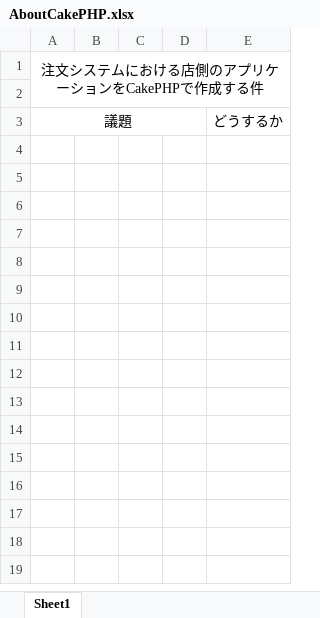
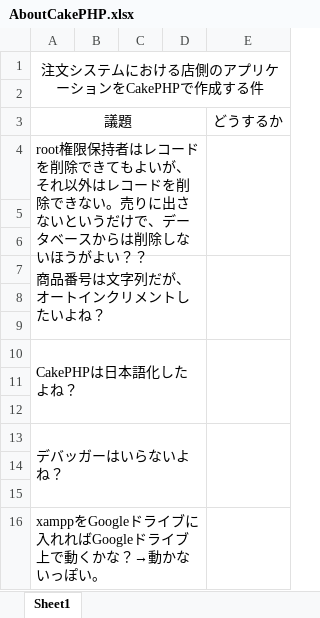
Before and after one commit to saihe/OrderSystem, an Excel workbook: Document/AboutCakePHP.xlsx, sheet Sheet1, drawn as a sheet; values as stored, in another font and other column widths than the file's, no borders; the diff names each change by its address in the sheet, - before the commit and + after, or states it on an @@ line.

```diff
--- a/Document/AboutCakePHP.xlsx (sheet Sheet1)
+++ b/Document/AboutCakePHP.xlsx (sheet Sheet1)
+row 4: root権限保持者はレコードを削除できてもよいが、それ以外はレコードを削除できない。売りに出さないというだけで、データベースからは削除しないほうがよい？？
+row 5: (empty)
+row 6: (empty)
+row 7: 商品番号は文字列だが、オートインクリメントしたいよね？
+row 8: (empty)
+row 9: (empty)
+row 10: CakePHPは日本語化したよね？
+row 11: (empty)
+row 12: (empty)
+row 13: デバッガーはいらないよね？
+row 14: (empty)
+row 15: (empty)
+row 16: xamppをGoogleドライブに入れればGoogleドライブ上で動くかな？→動かないっぽい。
```
Also changed, not shown: 1 other file.
